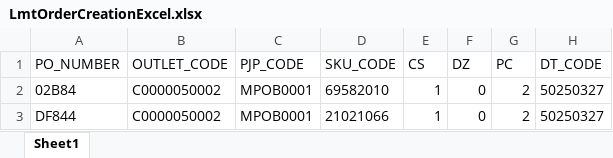
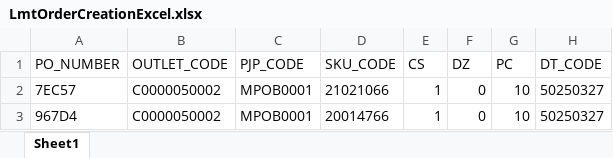
Before and after one commit to hadiimran00/ExcelGenerator, an Excel workbook: ResourcesPK/LmtOrderCreationExcel.xlsx, sheet Sheet1, drawn as a sheet; values as stored, in another font and other column widths than the file's, no borders; the diff names each change by its address in the sheet, - before the commit and + after, or states it on an @@ line.

```diff
--- a/ResourcesPK/LmtOrderCreationExcel.xlsx (sheet Sheet1)
+++ b/ResourcesPK/LmtOrderCreationExcel.xlsx (sheet Sheet1)
-A2 (PO_NUMBER): 02B84
+A2 (PO_NUMBER): 7EC57
-D2 (SKU_CODE): 69582010
+D2 (SKU_CODE): 21021066
-G2:G3 (PC): 2
+G2:G3 (PC): 10
-A3 (PO_NUMBER): DF844
+A3 (PO_NUMBER): 967D4
-D3 (SKU_CODE): 21021066
+D3 (SKU_CODE): 20014766
```
Also changed, not shown: ResourcesBD/UserBulkUpload.xlsx, ResourcesBD/dsrProfileData.xlsx, 42 other files.
